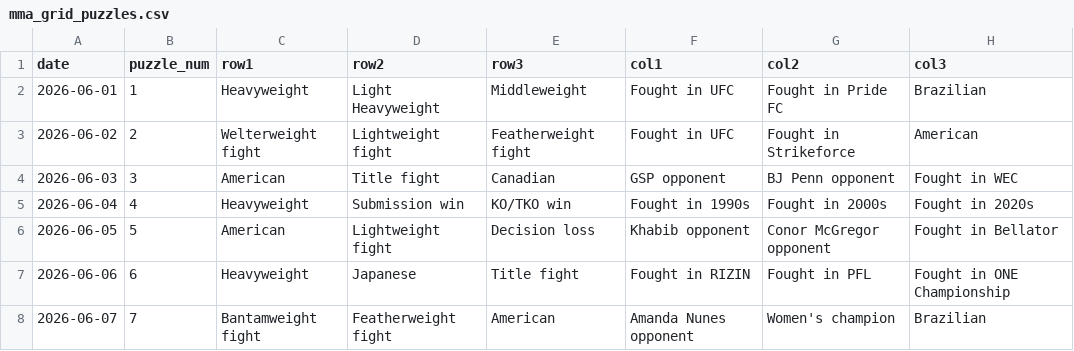
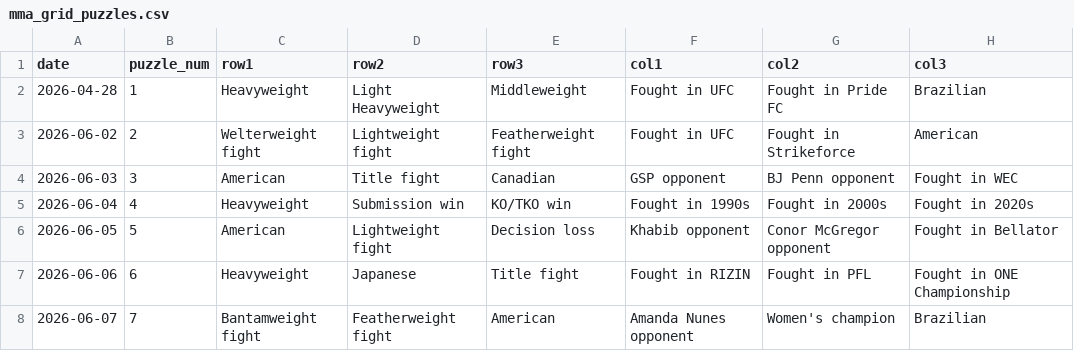
Before and after one commit to KDog13k/MMAGrid, a CSV file: mma_grid_puzzles.csv, drawn as a sheet; only a part is shown.

Commit message:
Update date for puzzle 1 to 2026-04-28

```diff
--- a/mma_grid_puzzles.csv
+++ b/mma_grid_puzzles.csv
@@ -1,3 +1,3 @@
 date,puzzle_num,row1,row2,row3,col1,col2,col3
-2026-06-01,1,Heavyweight,Light Heavyweight,Middleweight,Fought in UFC,Fought in Pride FC,Brazilian
+2026-04-28,1,Heavyweight,Light Heavyweight,Middleweight,Fought in UFC,Fought in Pride FC,Brazilian
 2026-06-02,2,Welterweight fight,Lightweight fight,Featherweight fight,Fought in UFC,Fought in Strikeforce,American
```
